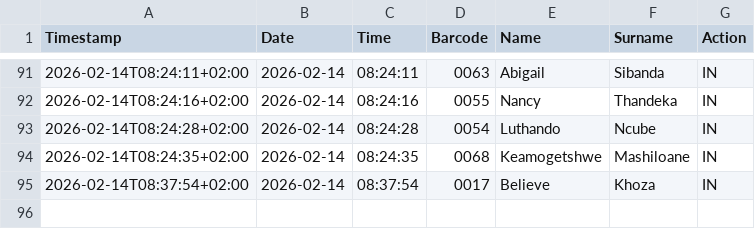
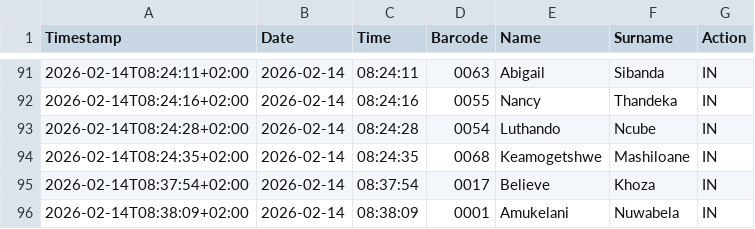
Before and after one commit to Thoko654/Attendance-Register-, a CSV file: data/attendance_log.csv, drawn as a sheet; only a part is shown, gaps mark what is left out.

Commit message:
Update data/attendance_log.csv

```diff
--- a/data/attendance_log.csv
+++ b/data/attendance_log.csv
@@ -95 +95,2 @@ Timestamp,Date,Time,Barcode,Name,Surname,Action
 2026-02-14T08:37:54+02:00,2026-02-14,08:37:54,0017,Believe,Khoza,IN
+2026-02-14T08:38:09+02:00,2026-02-14,08:38:09,0001,Amukelani,Nuwabela,IN
```
